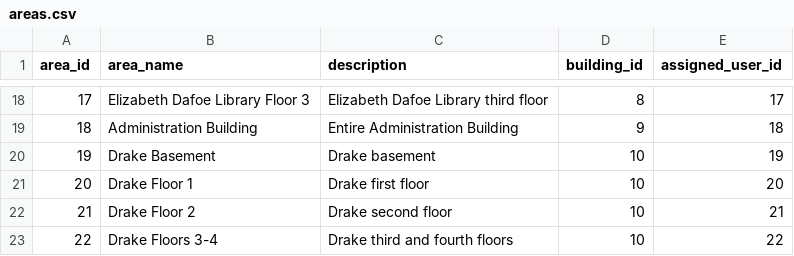
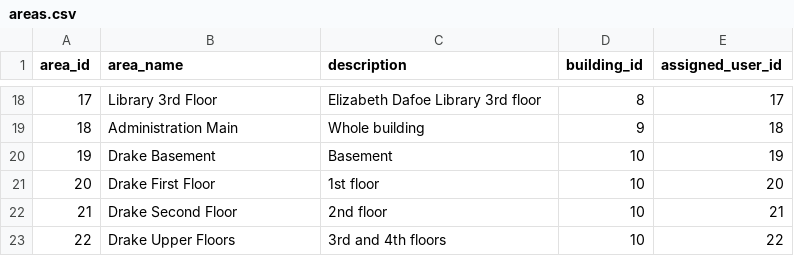
Before and after one commit to haneyoshi/WebAppMVP, a CSV file: Echotask/echotask-backend/data/areas.csv, drawn as a sheet; only a part is shown, gaps mark what is left out; the diff covers the shown part only.

```diff
--- a/Echotask/echotask-backend/data/areas.csv
+++ b/Echotask/echotask-backend/data/areas.csv
@@ -18,6 +18,6 @@ area_id,area_name,description,building_id,assigned_user_id
-17,Elizabeth Dafoe Library Floor 3,Elizabeth Dafoe Library third floor,8,17
-18,Administration Building,Entire Administration Building,9,18
-19,Drake Basement,Drake basement,10,19
-20,Drake Floor 1,Drake first floor,10,20
-21,Drake Floor 2,Drake second floor,10,21
-22,Drake Floors 3-4,Drake third and fourth floors,10,22
+17,Library 3rd Floor,"Elizabeth Dafoe Library 3rd floor",8,17
+18,Administration Main,"Whole building",9,18
+19,Drake Basement,"Basement",10,19
+20,Drake First Floor,"1st floor",10,20
+21,Drake Second Floor,"2nd floor",10,21
+22,Drake Upper Floors,"3rd and 4th floors",10,22
```
Also changed, not shown: 32 edited cells elsewhere in this file, Echotask/echotask-backend/data/users.csv, 5 other files.
